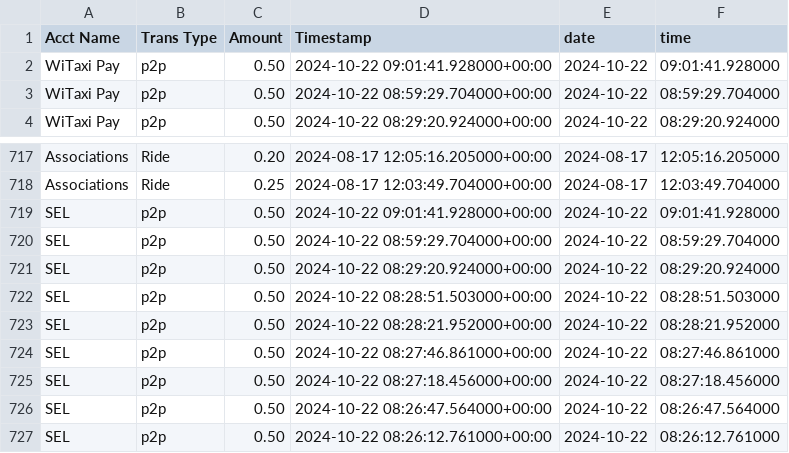
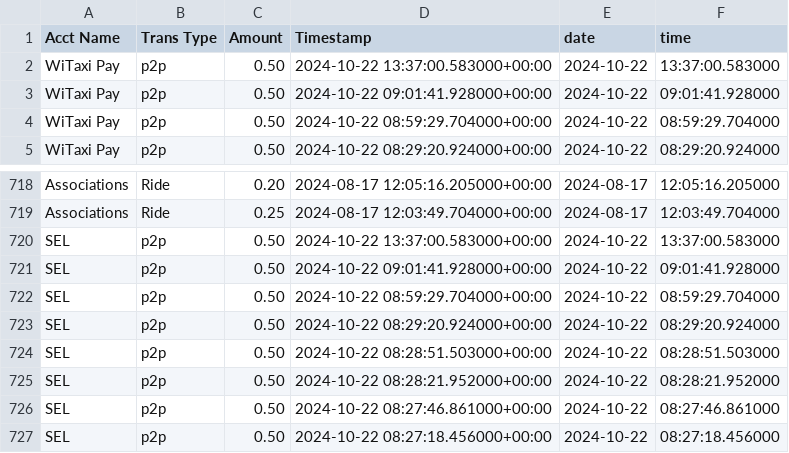
Before and after one commit to Kamal-Moha/WiTaxi-Pay-Analytics-Bhadala, a CSV file: Data/accts_data.csv, drawn as a sheet; only a part is shown, gaps mark what is left out; the shorter side is filled out with more unchanged rows; the diff names each change by its address in the sheet, - before the commit and + after, or states it on an @@ line.

```diff
--- a/Data/accts_data.csv
+++ b/Data/accts_data.csv
+row 2: WiTaxi Pay | p2p | 0.50 | 2024-10-22 13:37:00.583000+00:00 | 2024-10-22 | 13:37:00.583000
+row 720: SEL | p2p | 0.50 | 2024-10-22 13:37:00.583000+00:00 | 2024-10-22 | 13:37:00.583000
```
Also changed, not shown: Data/data.csv.
